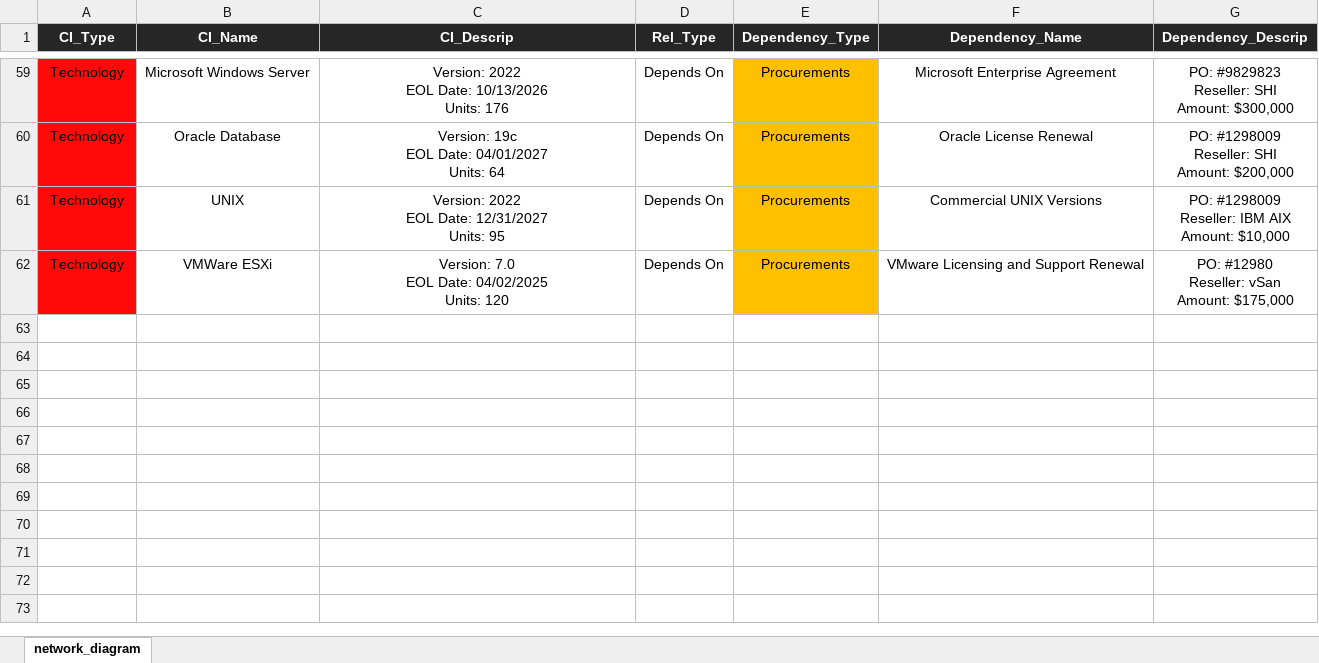
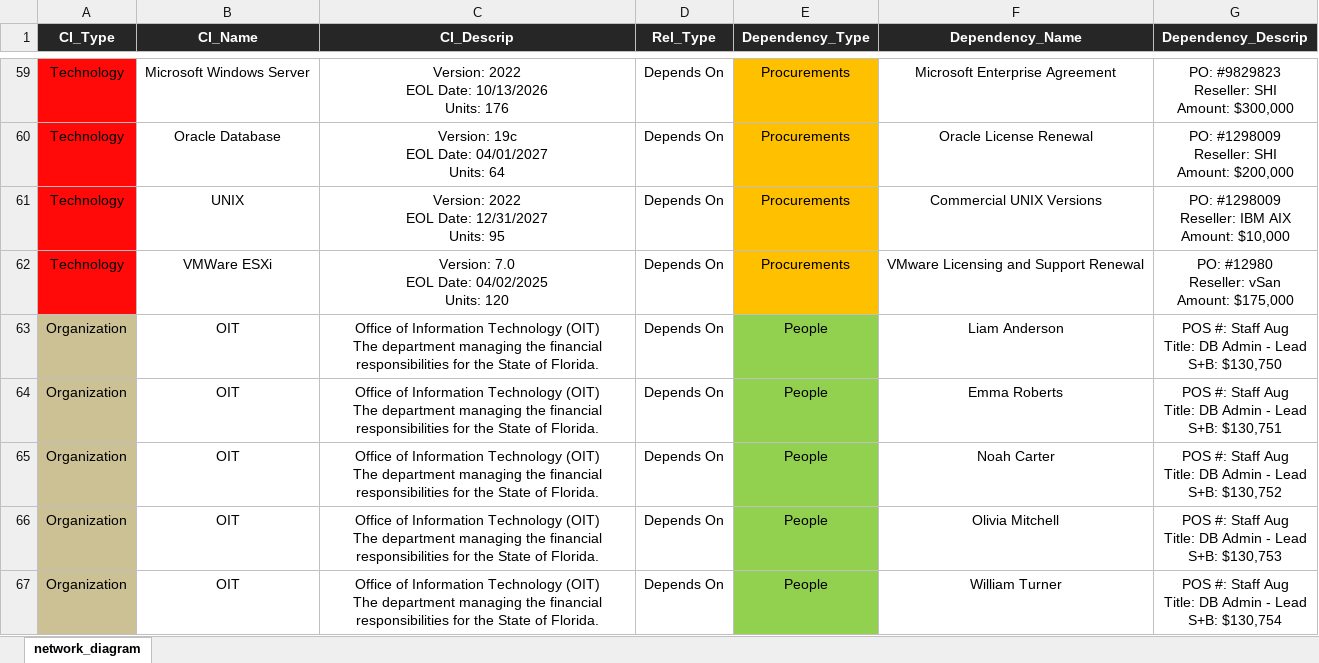
Before and after one commit to Descode8/Network-Diagram-App, an Excel workbook: data/network_diagram.xlsx, sheet network_diagram, drawn as a sheet; only a part is shown, gaps mark what is left out; values as stored, in another font and other column widths than the file's, no borders; ↵ is a line break in a cell; the diff names each change by its address in the sheet, - before the commit and + after, or states it on an @@ line.

Commit message:
*** all data on right side is loaded in right container and never changed ***

```diff
--- a/data/network_diagram.xlsx (sheet network_diagram)
+++ b/data/network_diagram.xlsx (sheet network_diagram)
+row 63: Organization | OIT | Office of Information Technology (OIT) ↵ The department managing the financial responsibilities for the State of Florida. | Depends On | People | Liam Anderson | POS #: Staff Aug ↵ Title: DB Admin - Lead ↵ S+B: $130,750
+row 64: Organization | OIT | Office of Information Technology (OIT) ↵ The department managing the financial responsibilities for the State of Florida. | Depends On | People | Emma Roberts | POS #: Staff Aug ↵ Title: DB Admin - Lead ↵ S+B: $130,751
+row 65: Organization | OIT | Office of Information Technology (OIT) ↵ The department managing the financial responsibilities for the State of Florida. | Depends On | People | Noah Carter | POS #: Staff Aug ↵ Title: DB Admin - Lead ↵ S+B: $130,752
+row 66: Organization | OIT | Office of Information Technology (OIT) ↵ The department managing the financial responsibilities for the State of Florida. | Depends On | People | Olivia Mitchell | POS #: Staff Aug ↵ Title: DB Admin - Lead ↵ S+B: $130,753
+row 67: Organization | OIT | Office of Information Technology (OIT) ↵ The department managing the financial responsibilities for the State of Florida. | Depends On | People | William Turner | POS #: Staff Aug ↵ Title: DB Admin - Lead ↵ S+B: $130,754
```
Also changed, not shown: 5 other files.
